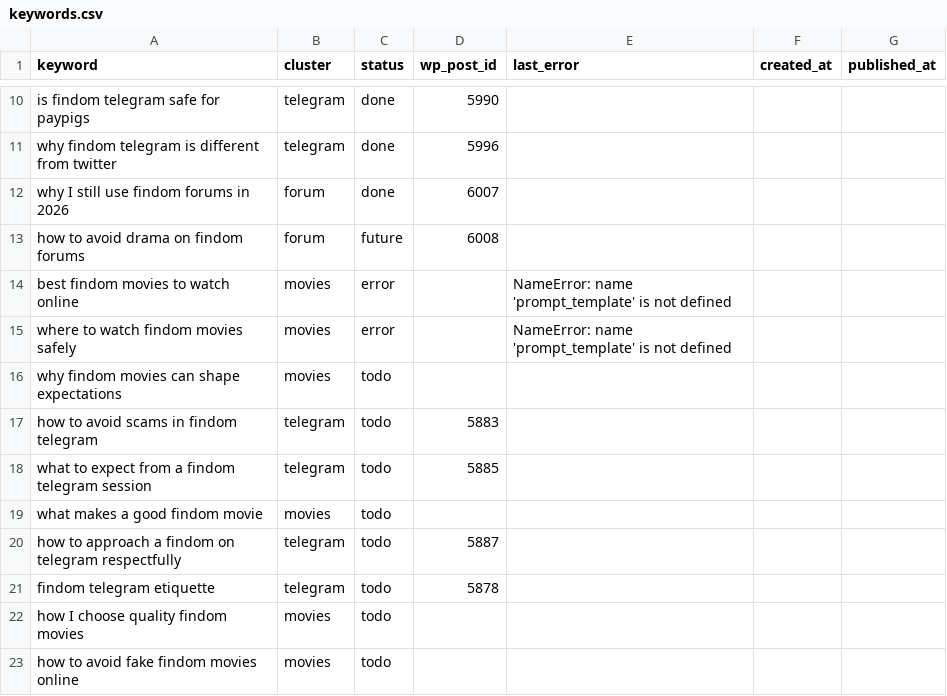
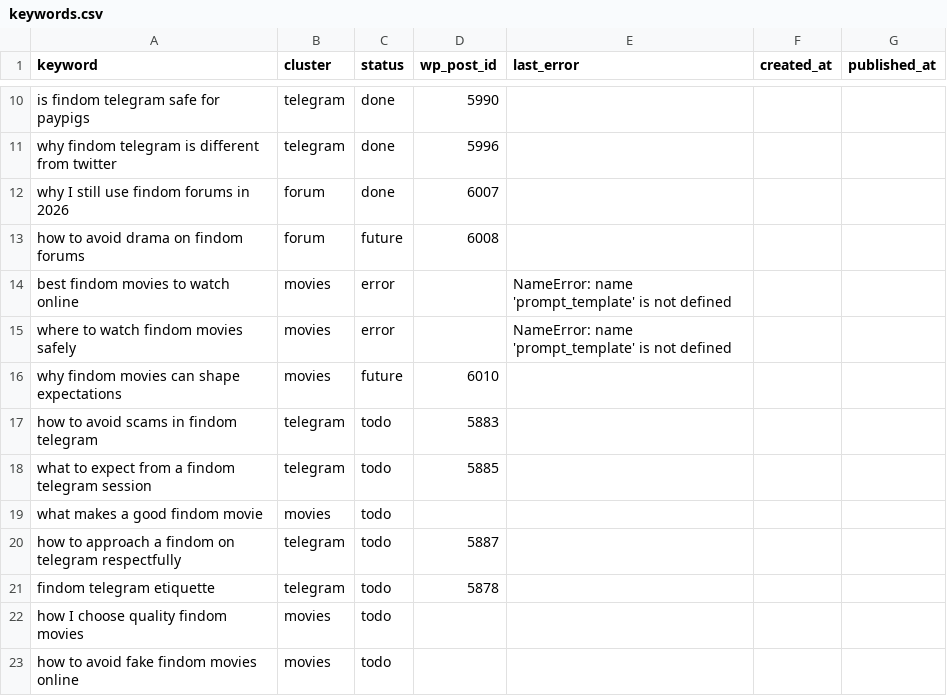
Before and after one commit to yourmoneyslave/yms-reddit-digest, a CSV file: data/keywords.csv, drawn as a sheet; only a part is shown, gaps mark what is left out.

Commit message:
seo: update keyword status

```diff
--- a/data/keywords.csv
+++ b/data/keywords.csv
@@ -15,3 +15,3 @@ best findom movies to watch online,movies,error,,NameError: name 'prompt_templat
 where to watch findom movies safely,movies,error,,NameError: name 'prompt_template' is not defined,,
-why findom movies can shape expectations,movies,todo,,,,
+why findom movies can shape expectations,movies,future,6010,,,
 how to avoid scams in findom telegram,telegram,todo,5883,,,
```
